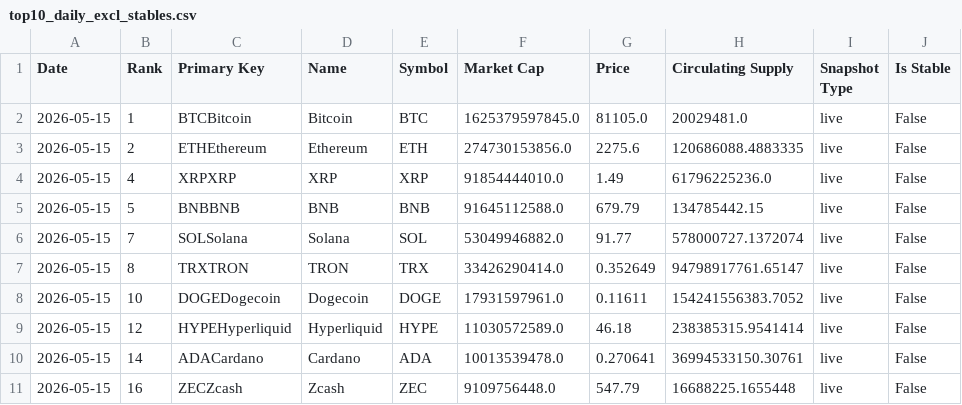
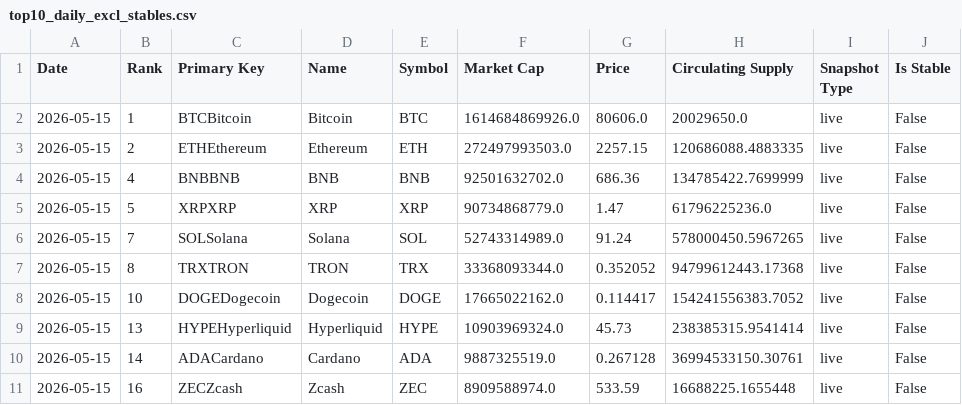
Before and after one commit to w-s-bitcoin/animations, a CSV file: webapps/bitcoin_dominance/webapp_data/top10_daily_excl_stables.csv, drawn as a sheet.

```diff
--- a/webapps/bitcoin_dominance/webapp_data/top10_daily_excl_stables.csv
+++ b/webapps/bitcoin_dominance/webapp_data/top10_daily_excl_stables.csv
@@ -1,11 +1,11 @@
 Date,Rank,Primary Key,Name,Symbol,Market Cap,Price,Circulating Supply,Snapshot Type,Is Stable
-2026-05-15,1,BTCBitcoin,Bitcoin,BTC,1625379597845.0,81105.0,20029481.0,live,False
-2026-05-15,2,ETHEthereum,Ethereum,ETH,274730153856.0,2275.6,120686088.4883335,live,False
-2026-05-15,4,XRPXRP,XRP,XRP,91854444010.0,1.49,61796225236.0,live,False
-2026-05-15,5,BNBBNB,BNB,BNB,91645112588.0,679.79,134785442.15,live,False
-2026-05-15,7,SOLSolana,Solana,SOL,53049946882.0,91.77,578000727.1372074,live,False
-2026-05-15,8,TRXTRON,TRON,TRX,33426290414.0,0.352649,94798917761.65147,live,False
-2026-05-15,10,DOGEDogecoin,Dogecoin,DOGE,17931597961.0,0.11611,154241556383.7052,live,False
-2026-05-15,12,HYPEHyperliquid,Hyperliquid,HYPE,11030572589.0,46.18,238385315.9541414,live,False
-2026-05-15,14,ADACardano,Cardano,ADA,10013539478.0,0.270641,36994533150.30761,live,False
-2026-05-15,16,ZECZcash,Zcash,ZEC,9109756448.0,547.79,16688225.1655448,live,False
+2026-05-15,1,BTCBitcoin,Bitcoin,BTC,1614684869926.0,80606.0,20029650.0,live,False
+2026-05-15,2,ETHEthereum,Ethereum,ETH,272497993503.0,2257.15,120686088.4883335,live,False
+2026-05-15,4,BNBBNB,BNB,BNB,92501632702.0,686.36,134785422.7699999,live,False
+2026-05-15,5,XRPXRP,XRP,XRP,90734868779.0,1.47,61796225236.0,live,False
+2026-05-15,7,SOLSolana,Solana,SOL,52743314989.0,91.24,578000450.5967265,live,False
+2026-05-15,8,TRXTRON,TRON,TRX,33368093344.0,0.352052,94799612443.17368,live,False
+2026-05-15,10,DOGEDogecoin,Dogecoin,DOGE,17665022162.0,0.114417,154241556383.7052,live,False
+2026-05-15,13,HYPEHyperliquid,Hyperliquid,HYPE,10903969324.0,45.73,238385315.9541414,live,False
+2026-05-15,14,ADACardano,Cardano,ADA,9887325519.0,0.267128,36994533150.30761,live,False
+2026-05-15,16,ZECZcash,Zcash,ZEC,8909588974.0,533.59,16688225.1655448,live,False
```
Also changed, not shown: assets/daily_price.csv, webapps/bip110_signaling/webapp_data/bip110_periods.csv, 21 other files.
